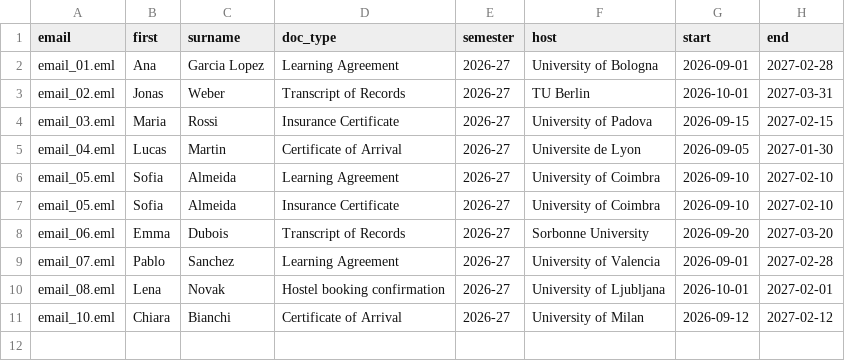
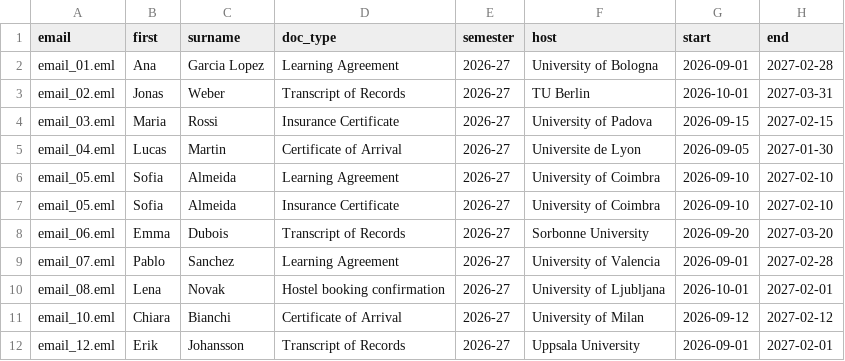
Before and after one commit to javiverdu/google-hackathon, a CSV file: data/expected.csv, drawn as a sheet.

Commit message:
feat: human review queue, PDF signatures, editable grid and richer samples
- Review tab: preview, sidecar with model guess, approve/discard actions
- signature.py: typed signature PNG stamped on PDFs (pypdf + reportlab)
- status_log.py: per-email New / Questions / Needs review / Processed grouping
- Students tab: editable grid saved back to students.xlsx
- 15 sample emails with university-style PDFs and ground truth
- review approval forces the student status back to ok
- deps: pillow, pypdf, reportlab; 11 new tests (125 total)

```diff
--- a/data/expected.csv
+++ b/data/expected.csv
@@ -11 +11,2 @@ email_08.eml,Lena,Novak,Hostel booking confirmation,2026-27,University of Ljublj
 email_10.eml,Chiara,Bianchi,Certificate of Arrival,2026-27,University of Milan,2026-09-12,2027-02-12
+email_12.eml,Erik,Johansson,Transcript of Records,2026-27,Uppsala University,2026-09-01,2027-02-01
```
Also changed, not shown: 31 other files.
